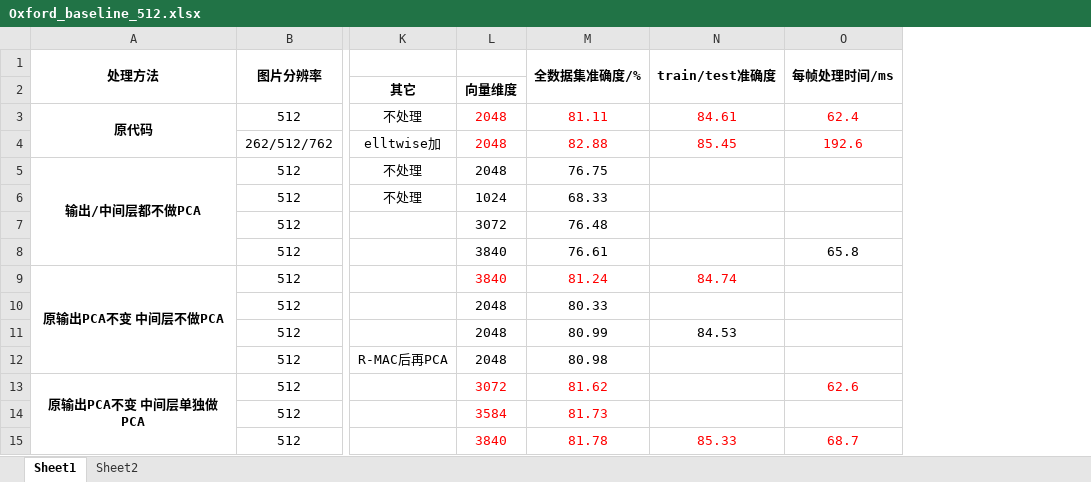
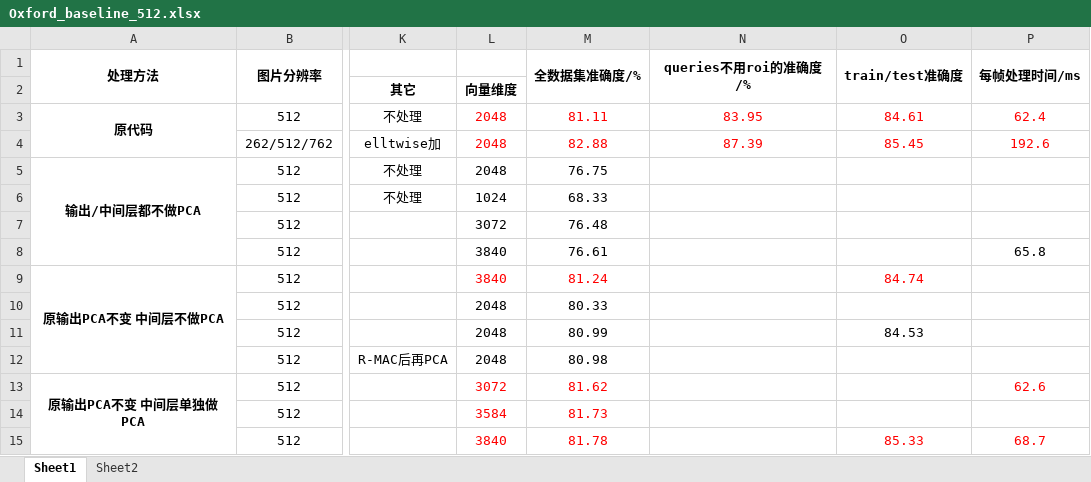
Before and after one commit to wozhouh/my-deep-retrieval, an Excel workbook: eval/log/Oxford_baseline_512.xlsx, sheet Sheet1, drawn as a sheet; only a part is shown, gaps mark what is left out; values as stored, in another font and other column widths than the file's, no borders; the diff names each change by its address in the sheet, - before the commit and + after, or states it on an @@ line.

```diff
--- a/eval/log/Oxford_baseline_512.xlsx (sheet Sheet1)
+++ b/eval/log/Oxford_baseline_512.xlsx (sheet Sheet1)
+column N (queries不用roi的准确度/%), rows 3-4: 83.95 | 87.39
```
Also changed, not shown: 33 other files.
